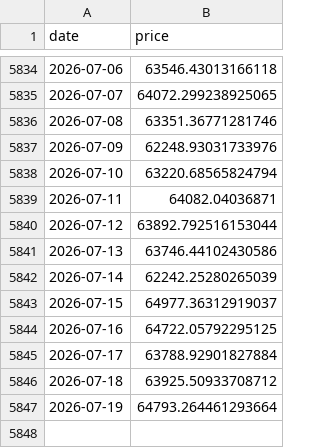
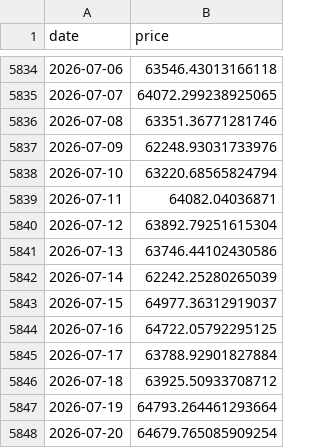
Before and after one commit to dddabtc/usdt-slope-strategies, a CSV file: data/btc_price_full.csv, drawn as a sheet; only a part is shown, gaps mark what is left out.

```diff
--- a/data/btc_price_full.csv
+++ b/data/btc_price_full.csv
@@ -5839,3 +5839,3 @@ date,price
 2026-07-11,64082.04036871
-2026-07-12,63892.792516153044
+2026-07-12,63892.79251615304
 2026-07-13,63746.44102430586
@@ -5847 +5847,2 @@ date,price
 2026-07-19,64793.264461293664
+2026-07-20,64679.765085909254
```
Also changed, not shown: data/dai_market_cap_full.csv, data/eth_price_full.csv, 15 other files.
